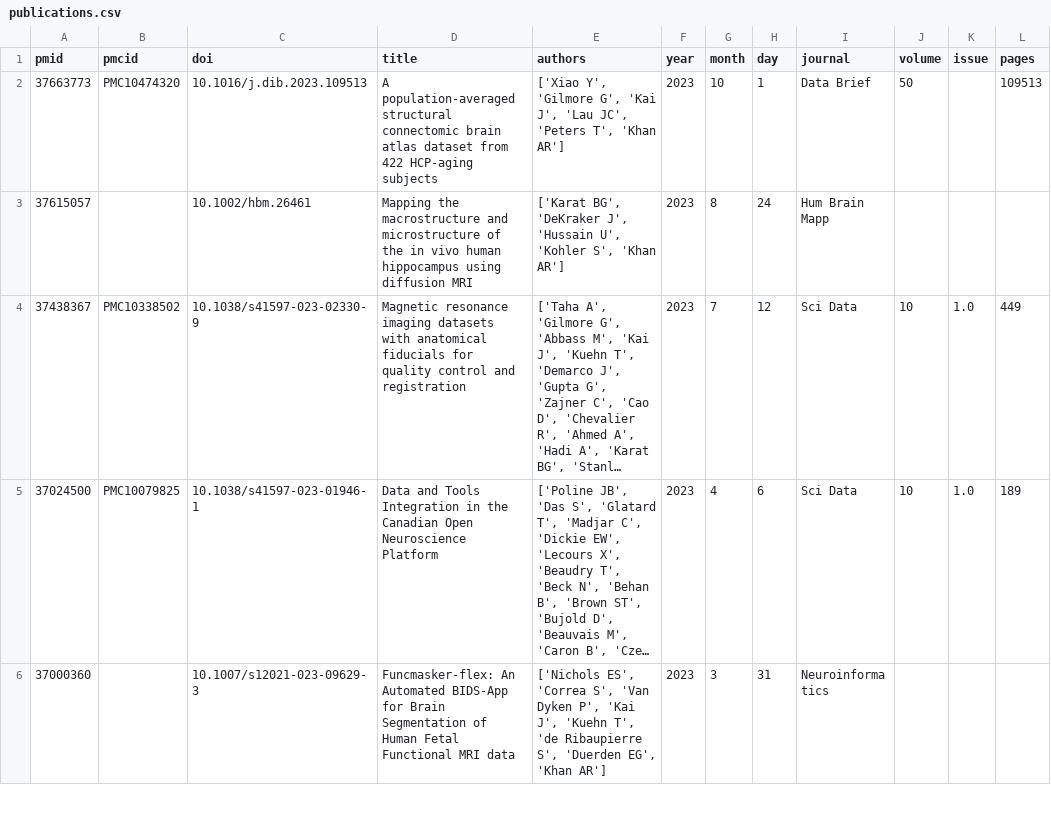
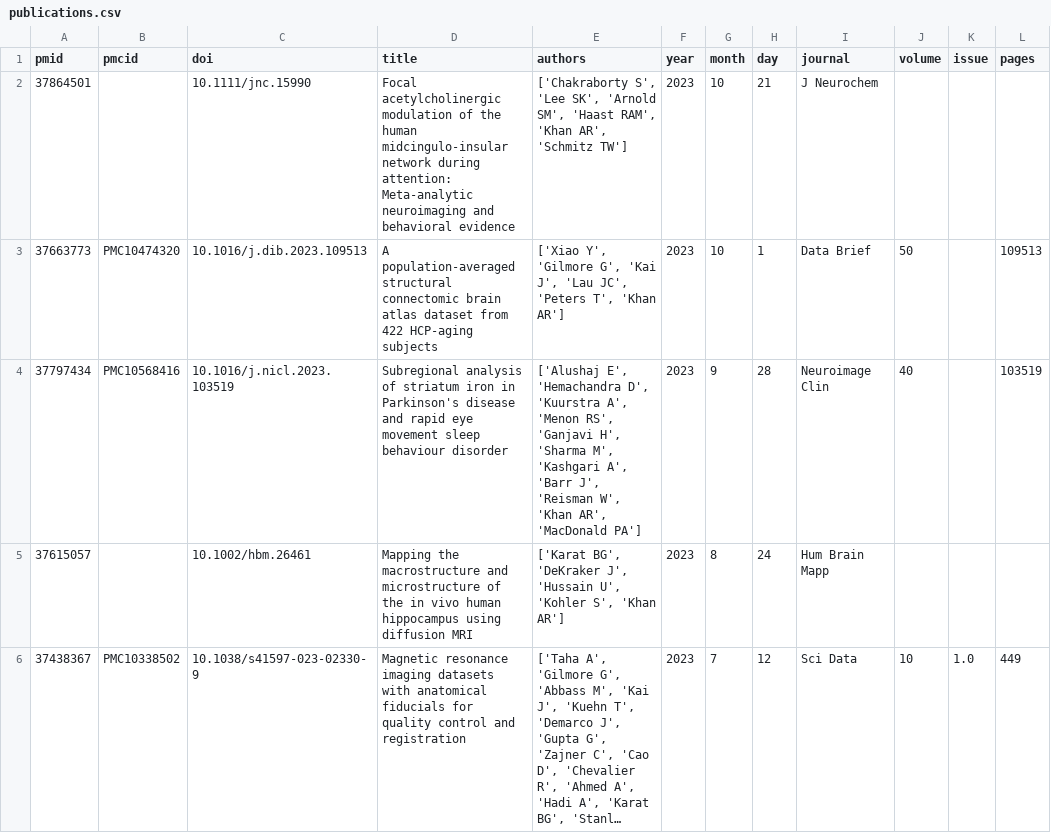
Before and after one commit to khanlab/khanlab.github.io, a CSV file: _data/publications/publications.csv, drawn as a sheet; only a part is shown; the shorter side is filled out with more unchanged rows; long unchanged cells end in …; the diff names each change by its address in the sheet, - before the commit and + after, or states it on an @@ line.

Commit message:
Update publications by Actions bot

```diff
--- a/_data/publications/publications.csv
+++ b/_data/publications/publications.csv
+row 2: 37864501 |  | 10.1111/jnc.15990 | Focal acetylcholinergic modulation of the human midcingulo-insular network during attention: Meta-analytic neuroimaging and behavioral evidence | ['Chakraborty S', 'Lee SK', 'Arnold SM', 'Haast RAM', 'Khan AR', 'Schmitz TW'] | 2023 | 10 | 21 | J Neurochem
+row 4: 37797434 | PMC10568416 | 10.1016/j.nicl.2023.103519 | Subregional analysis of striatum iron in Parkinson's disease and rapid eye movement sleep behaviour disorder | ['Alushaj E', 'Hemachandra D', 'Kuurstra A', 'Menon RS', 'Ganjavi H', 'Sharma M', 'Kashgari A', 'Barr J', 'Reisman W', 'Khan AR', 'MacDonald PA'] | 2023 | 9 | 28 | Neuroimage Clin | 40 |  | 103519
```
Also changed, not shown: 1 other file.
